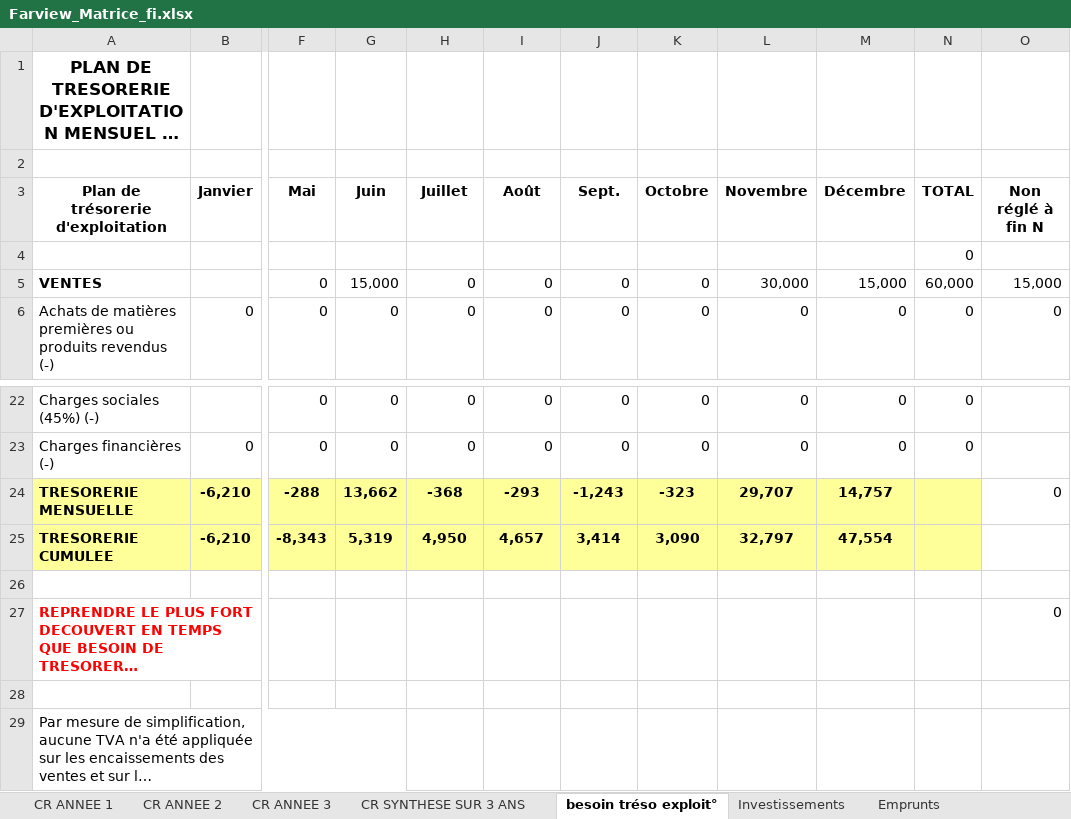
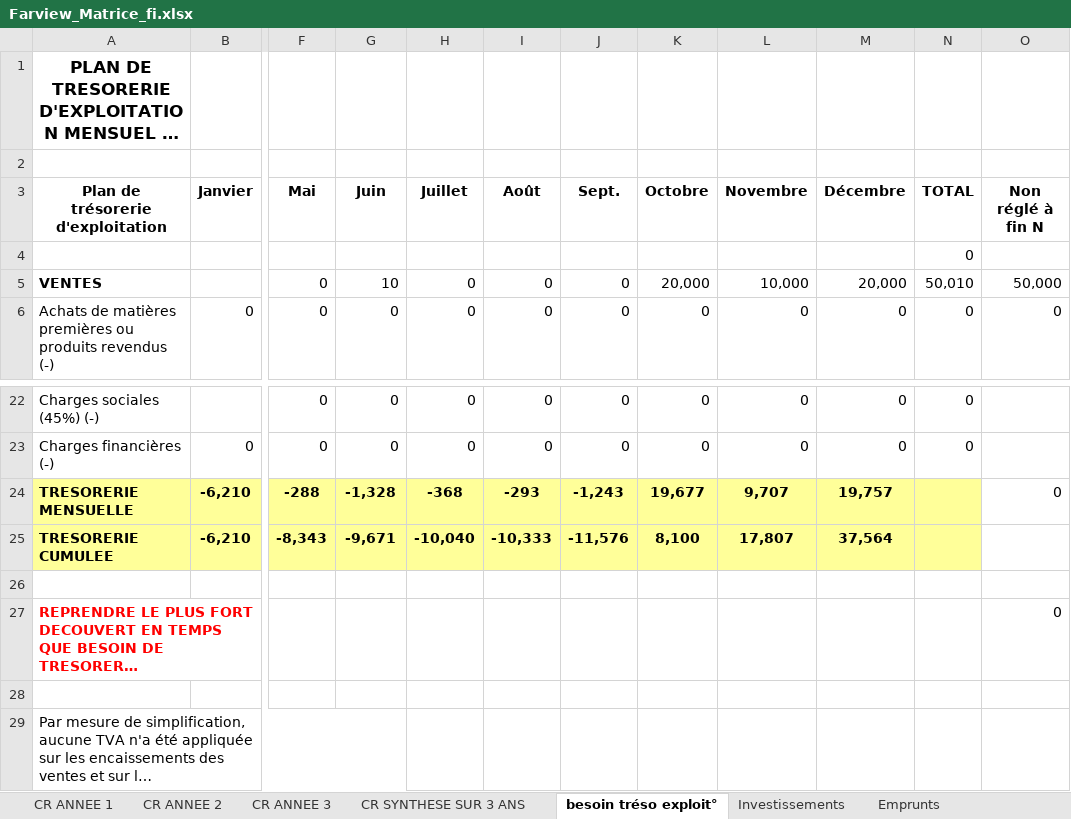
Before and after one commit to Killian-Herveau/PIMS, an Excel workbook: OppAffaire/Farview_Matrice_fi.xlsx, sheet besoin tréso exploit°, drawn as a sheet; only a part is shown, gaps mark what is left out; long unchanged cells end in …; values as stored, in another font and other column widths than the file's, no borders; the diff names each change by its address in the sheet, - before the commit and + after, or states it on an @@ line.

```diff
--- a/OppAffaire/Farview_Matrice_fi.xlsx (sheet besoin tréso exploit°)
+++ b/OppAffaire/Farview_Matrice_fi.xlsx (sheet besoin tréso exploit°)
-G5 (Juin): 15,000
+G5 (Juin): 10
-K5 (Octobre): 0
+K5 (Octobre): 20,000
-L5 (Novembre): 30,000
+L5 (Novembre): 10,000
-M5 (Décembre): 15,000
+M5 (Décembre): 20,000
-N5 (TOTAL): 60,000
+N5 (TOTAL): 50,010
-O5 (Non réglé à fin N): 15,000
+O5 (Non réglé à fin N): 50,000
-G24 (Juin): 13,662
+G24 (Juin): -1,328
-K24 (Octobre): -323
+K24 (Octobre): 19,677
-L24 (Novembre): 29,707
+L24 (Novembre): 9,707
-M24 (Décembre): 14,757
+M24 (Décembre): 19,757
-G25 (Juin): 5,319
+G25 (Juin): -9,671
-H25 (Juillet): 4,950
+H25 (Juillet): -10,040
-I25 (Août): 4,657
+I25 (Août): -10,333
-J25 (Sept.): 3,414
+J25 (Sept.): -11,576
-K25 (Octobre): 3,090
+K25 (Octobre): 8,100
-L25 (Novembre): 32,797
+L25 (Novembre): 17,807
-M25 (Décembre): 47,554
+M25 (Décembre): 37,564
```
Also changed, not shown: sheet CR ANNEE 2, sheet CR ANNEE 1, sheet CR SYNTHESE SUR 3 ANS, formulas that keep their value, charts or pictures, 3 other files.
